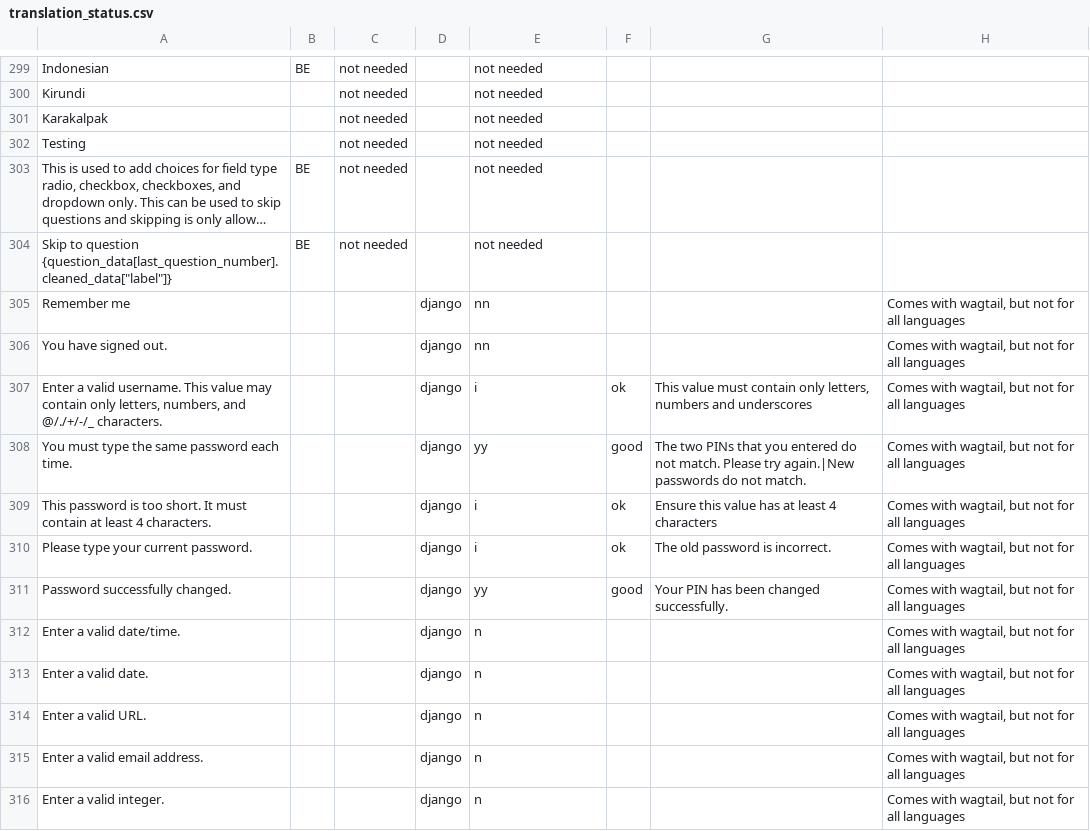
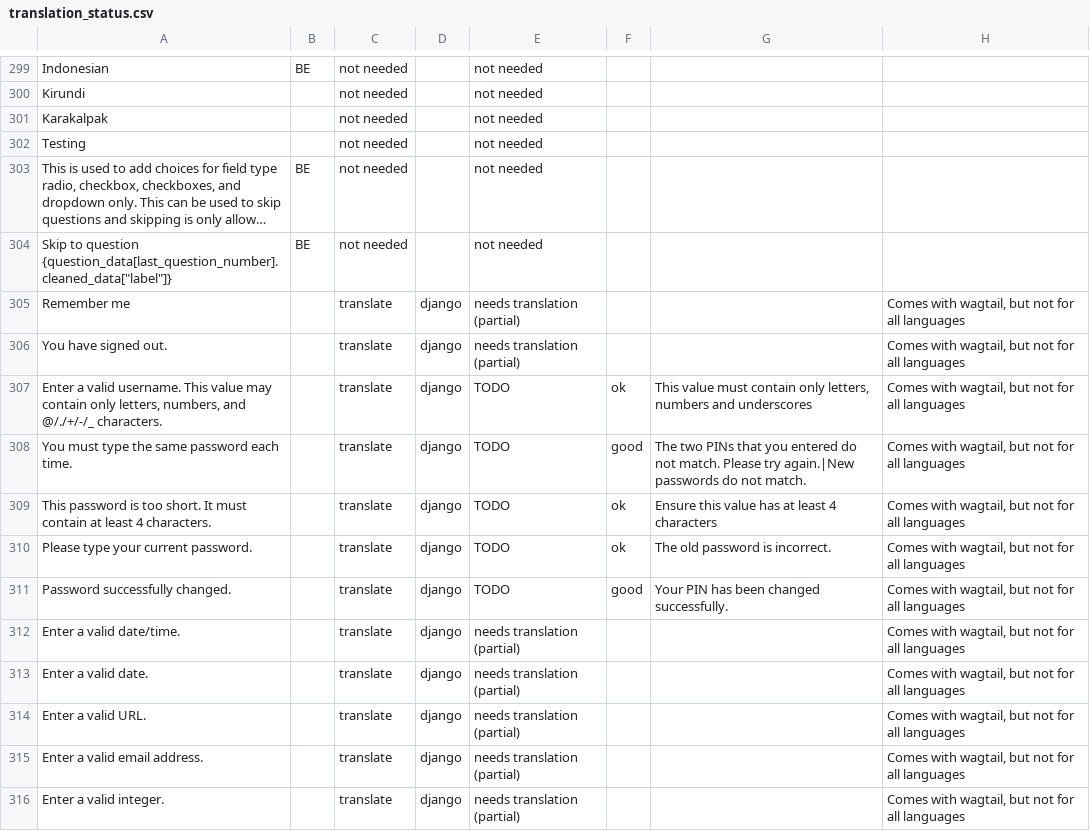
Before and after one commit to unicef/iogt, a CSV file: common/translation_utils/translation_status.csv, drawn as a sheet; only a part is shown, gaps mark what is left out; long unchanged cells end in …; the diff covers the shown part only.

Commit message:
Update translations formats, scripts and readme

```diff
--- a/common/translation_utils/translation_status.csv
+++ b/common/translation_utils/translation_status.csv
@@ -304,13 +304,13 @@ Testing,,not needed,,not needed,,,
 "Skip to question {question_data[last_question_number].cleaned_data[""label""]} ",BE,not needed,,not needed,,,
-Remember me,,,django,nn,,,"Comes with wagtail, but not for all languages"
-You have signed out.,,,django,nn,,,"Comes with wagtail, but not for all languages"
-"Enter a valid username. This value may contain only letters, numbers, and @/./+/-/_ characters.",,,django,i,ok,"This value must contain only letters, numbers and underscores","Comes with wagtail, but not for all languages"
-You must type the same password each time.,,,django,yy,good,The two PINs that you entered do not match. Please try again.|New passwords do not match.,"Comes with wagtail, but not for all languages"
-This password is too short. It must contain at least 4 characters.,,,django,i,ok,Ensure this value has at least 4 characters,"Comes with wagtail, but not for all languages"
-Please type your current password.,,,django,i,ok,The old password is incorrect.,"Comes with wagtail, but not for all languages"
-Password successfully changed.,,,django,yy,good,Your PIN has been changed successfully. ,"Comes with wagtail, but not for all languages"
-Enter a valid date/time.,,,django,n,,,"Comes with wagtail, but not for all languages"
-Enter a valid date.,,,django,n,,,"Comes with wagtail, but not for all languages"
-Enter a valid URL.,,,django,n,,,"Comes with wagtail, but not for all languages"
-Enter a valid email address.,,,django,n,,,"Comes with wagtail, but not for all languages"
-Enter a valid integer.,,,django,n,,,"Comes with wagtail, but not for all languages"
+Remember me,,translate,django,needs translation (partial),,,"Comes with wagtail, but not for all languages"
+You have signed out.,,translate,django,needs translation (partial),,,"Comes with wagtail, but not for all languages"
+"Enter a valid username. This value may contain only letters, numbers, and @/./+/-/_ characters.",,translate,django,TODO,ok,"This value must contain only letters, numbers and underscores","Comes with wagtail, but not for all languages"
+You must type the same password each time.,,translate,django,TODO,good,The two PINs that you entered do not match. Please try again.|New passwords do not match.,"Comes with wagtail, but not for all languages"
+This password is too short. It must contain at least 4 characters.,,translate,django,TODO,ok,Ensure this value has at least 4 characters,"Comes with wagtail, but not for all languages"
+Please type your current password.,,translate,django,TODO,ok,The old password is incorrect.,"Comes with wagtail, but not for all languages"
+Password successfully changed.,,translate,django,TODO,good,Your PIN has been changed successfully.,"Comes with wagtail, but not for all languages"
+Enter a valid date/time.,,translate,django,needs translation (partial),,,"Comes with wagtail, but not for all languages"
+Enter a valid date.,,translate,django,needs translation (partial),,,"Comes with wagtail, but not for all languages"
+Enter a valid URL.,,translate,django,needs translation (partial),,,"Comes with wagtail, but not for all languages"
+Enter a valid email address.,,translate,django,needs translation (partial),,,"Comes with wagtail, but not for all languages"
+Enter a valid integer.,,translate,django,needs translation (partial),,,"Comes with wagtail, but not for all languages"
```
Also changed, not shown: 1 added row and 51 edited cells elsewhere in this file, 3 other files.
